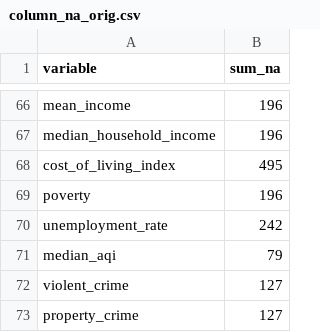
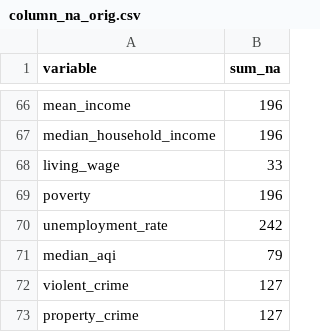
Before and after one commit to chanellee/Walkable-Cities, a CSV file: column_na_orig.csv, drawn as a sheet; only a part is shown, gaps mark what is left out.

```diff
--- a/column_na_orig.csv
+++ b/column_na_orig.csv
@@ -67,3 +67,3 @@ mean_income,196
 median_household_income,196
-cost_of_living_index,495
+living_wage,33
 poverty,196
```
Also changed, not shown: data_sources/walkable-cities.csv, row_na_orig.csv, 5 other files.
